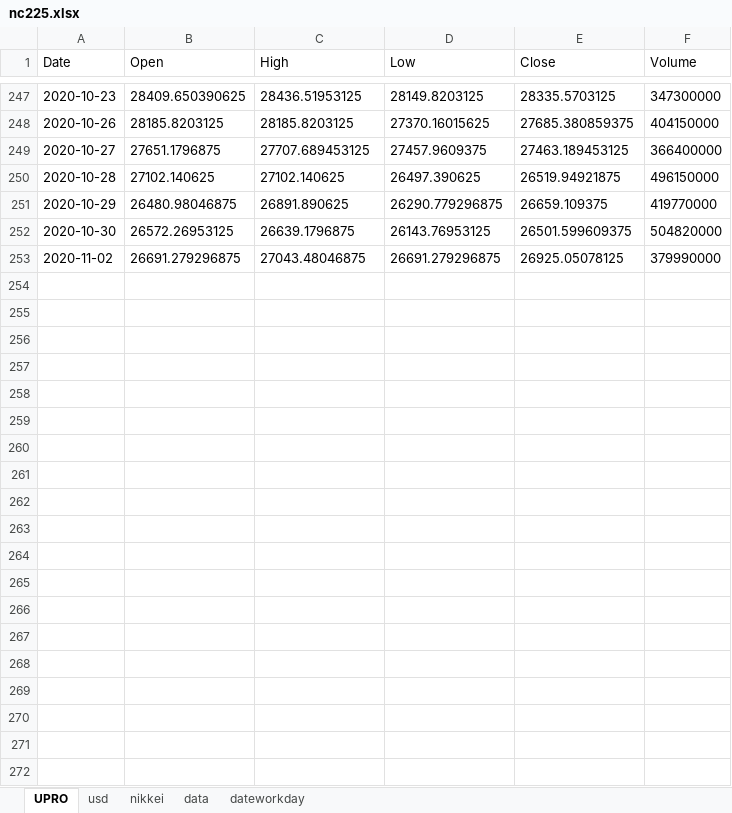
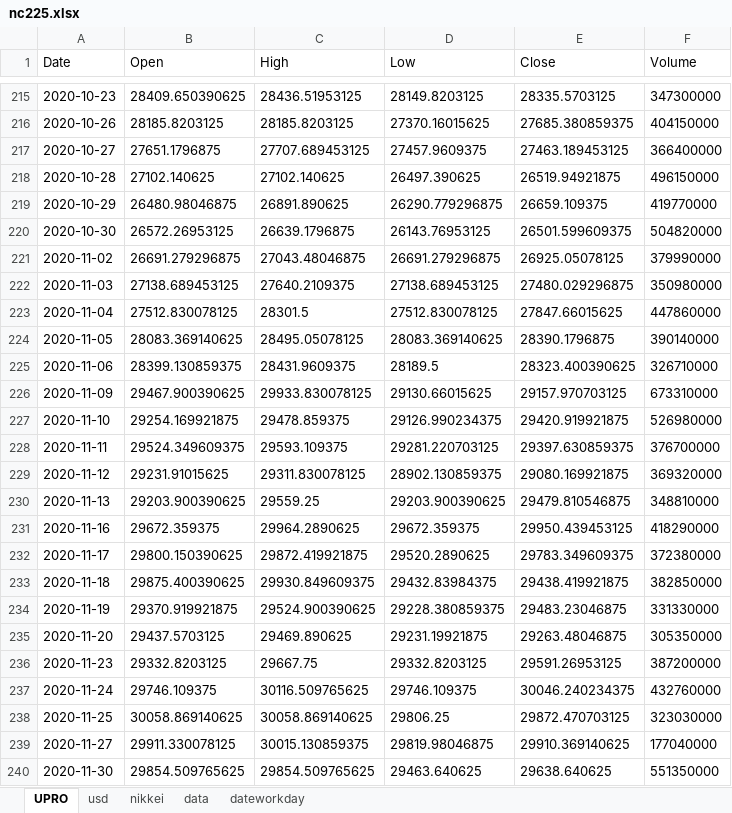
Before and after one commit to BEROCHLU/headless-scraping, an Excel workbook: xlsx/nc225.xlsx, sheet UPRO, drawn as a sheet; only a part is shown, gaps mark what is left out; values as stored, in another font and other column widths than the file's, no borders; the diff covers the shown part only; the diff names each change by its address in the sheet, - before the commit and + after, or states it on an @@ line.

```diff
--- a/xlsx/nc225.xlsx (sheet UPRO)
+++ b/xlsx/nc225.xlsx (sheet UPRO)
+row 222: 2020-11-03 | 27138.689453125 | 27640.2109375 | 27138.689453125 | 27480.029296875 | 350980000
+row 223: 2020-11-04 | 27512.830078125 | 28301.5 | 27512.830078125 | 27847.66015625 | 447860000
+row 224: 2020-11-05 | 28083.369140625 | 28495.05078125 | 28083.369140625 | 28390.1796875 | 390140000
+row 225: 2020-11-06 | 28399.130859375 | 28431.9609375 | 28189.5 | 28323.400390625 | 326710000
+row 226: 2020-11-09 | 29467.900390625 | 29933.830078125 | 29130.66015625 | 29157.970703125 | 673310000
+row 227: 2020-11-10 | 29254.169921875 | 29478.859375 | 29126.990234375 | 29420.919921875 | 526980000
+row 228: 2020-11-11 | 29524.349609375 | 29593.109375 | 29281.220703125 | 29397.630859375 | 376700000
+row 229: 2020-11-12 | 29231.91015625 | 29311.830078125 | 28902.130859375 | 29080.169921875 | 369320000
+row 230: 2020-11-13 | 29203.900390625 | 29559.25 | 29203.900390625 | 29479.810546875 | 348810000
+row 231: 2020-11-16 | 29672.359375 | 29964.2890625 | 29672.359375 | 29950.439453125 | 418290000
+row 232: 2020-11-17 | 29800.150390625 | 29872.419921875 | 29520.2890625 | 29783.349609375 | 372380000
+row 233: 2020-11-18 | 29875.400390625 | 29930.849609375 | 29432.83984375 | 29438.419921875 | 382850000
+row 234: 2020-11-19 | 29370.919921875 | 29524.900390625 | 29228.380859375 | 29483.23046875 | 331330000
+row 235: 2020-11-20 | 29437.5703125 | 29469.890625 | 29231.19921875 | 29263.48046875 | 305350000
+row 236: 2020-11-23 | 29332.8203125 | 29667.75 | 29332.8203125 | 29591.26953125 | 387200000
+row 237: 2020-11-24 | 29746.109375 | 30116.509765625 | 29746.109375 | 30046.240234375 | 432760000
+row 238: 2020-11-25 | 30058.869140625 | 30058.869140625 | 29806.25 | 29872.470703125 | 323030000
+row 239: 2020-11-27 | 29911.330078125 | 30015.130859375 | 29819.98046875 | 29910.369140625 | 177040000
+row 240: 2020-11-30 | 29854.509765625 | 29854.509765625 | 29463.640625 | 29638.640625 | 551350000
```
Also changed, not shown: 14 added rows and 32 removed rows elsewhere in this sheet, sheet data, sheet dateworkday, sheet usd, sheet nikkei, 4 other files.
